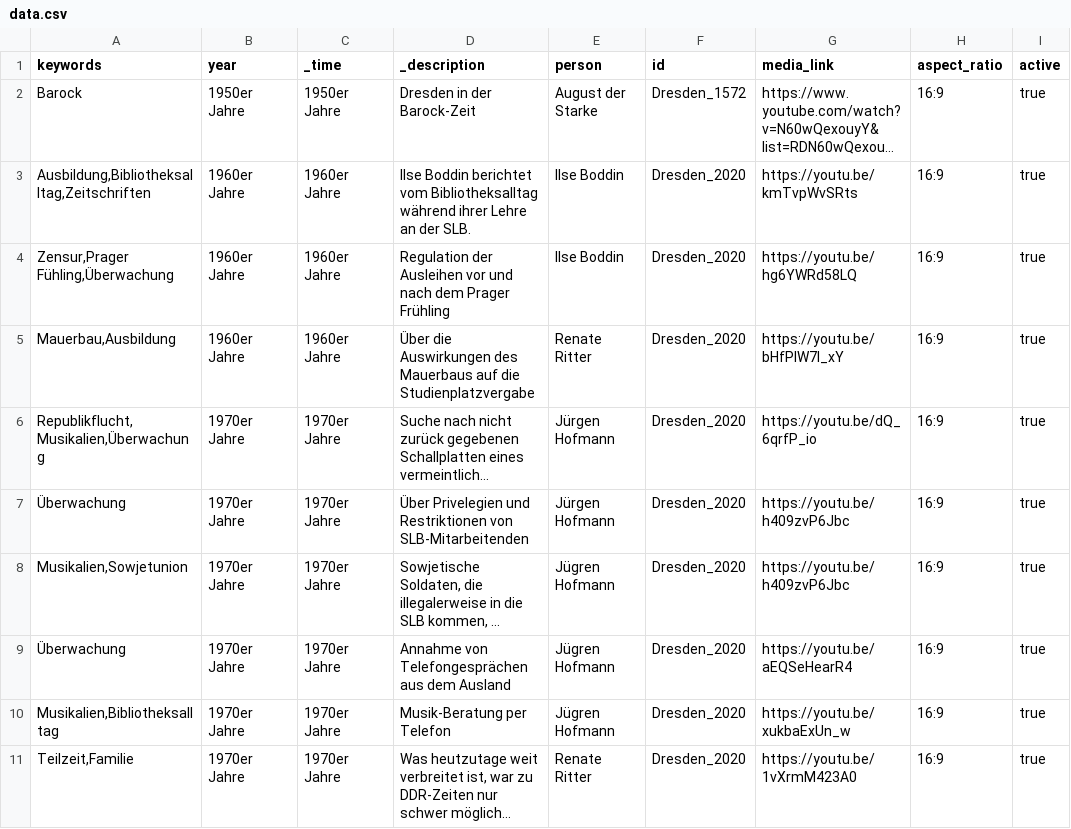
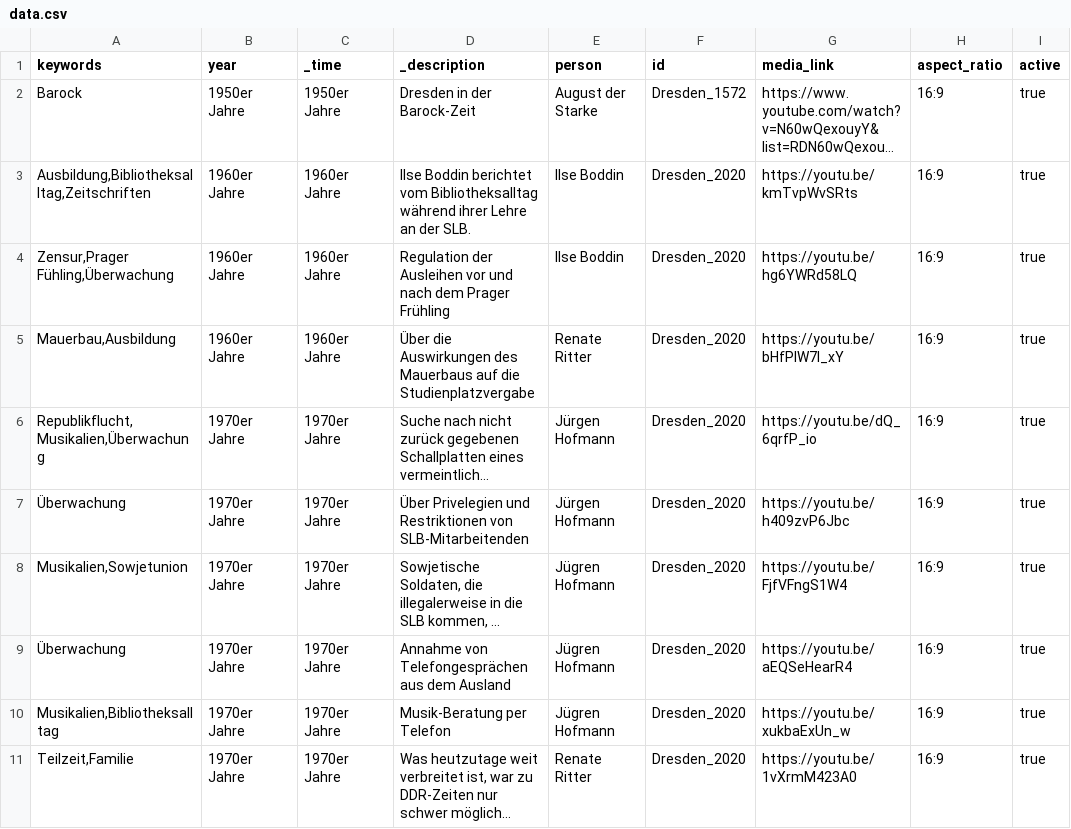
Before and after one commit to robertcornelisschuppe/Erinnerungen-an-die-SLB, a CSV file: data.csv, drawn as a sheet; only a part is shown; long unchanged cells end in …; the diff names each change by its address in the sheet, - before the commit and + after, or states it on an @@ line.

Commit message:
Update data.csv

```diff
--- a/data.csv
+++ b/data.csv
-G8 (media_link): https://youtu.be/h409zvP6Jbc
+G8 (media_link): https://youtu.be/FjfVFngS1W4
```
